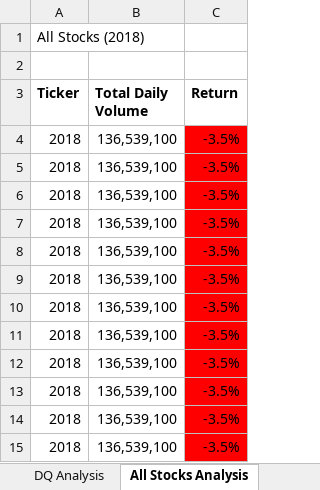
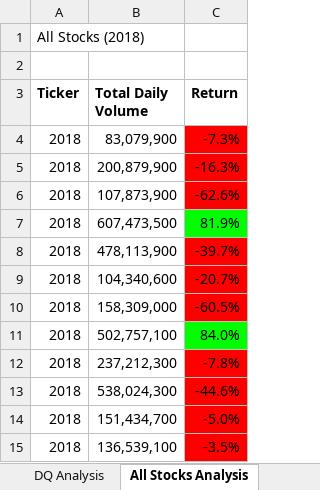
Before and after one commit to JayLeeBiggs/stock-analysis, an Excel workbook: VBA_Challenge.xlsm, sheet All Stocks Analysis, drawn as a sheet; values as stored, in another font and other column widths than the file's, no borders; the diff names each change by its address in the sheet, - before the commit and + after, or states it on an @@ line.

Commit message:
Add files via upload

```diff
--- a/VBA_Challenge.xlsm (sheet All Stocks Analysis)
+++ b/VBA_Challenge.xlsm (sheet All Stocks Analysis)
-B4 (Total Daily Volume): 136,539,100
+B4 (Total Daily Volume): 83,079,900
-C4 (Return): -3.5%
+C4 (Return): -7.3%
-B5 (Total Daily Volume): 136,539,100
+B5 (Total Daily Volume): 200,879,900
-C5 (Return): -3.5%
+C5 (Return): -16.3%
-B6 (Total Daily Volume): 136,539,100
+B6 (Total Daily Volume): 107,873,900
-C6 (Return): -3.5%
+C6 (Return): -62.6%
-B7 (Total Daily Volume): 136,539,100
+B7 (Total Daily Volume): 607,473,500
-C7 (Return): -3.5%
+C7 (Return): 81.9%
-C7 fill: #FF0000
+C7 fill: #00FF00
-B8 (Total Daily Volume): 136,539,100
+B8 (Total Daily Volume): 478,113,900
-C8 (Return): -3.5%
+C8 (Return): -39.7%
-B9 (Total Daily Volume): 136,539,100
+B9 (Total Daily Volume): 104,340,600
-C9 (Return): -3.5%
+C9 (Return): -20.7%
-B10 (Total Daily Volume): 136,539,100
+B10 (Total Daily Volume): 158,309,000
-C10 (Return): -3.5%
+C10 (Return): -60.5%
-B11 (Total Daily Volume): 136,539,100
+B11 (Total Daily Volume): 502,757,100
-C11 (Return): -3.5%
+C11 (Return): 84.0%
-C11 fill: #FF0000
+C11 fill: #00FF00
-B12 (Total Daily Volume): 136,539,100
+B12 (Total Daily Volume): 237,212,300
-C12 (Return): -3.5%
+C12 (Return): -7.8%
-B13 (Total Daily Volume): 136,539,100
+B13 (Total Daily Volume): 538,024,300
-C13 (Return): -3.5%
+C13 (Return): -44.6%
-B14 (Total Daily Volume): 136,539,100
+B14 (Total Daily Volume): 151,434,700
-C14 (Return): -3.5%
+C14 (Return): -5.0%
```
